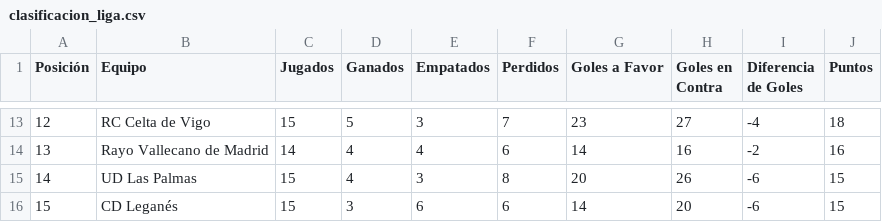
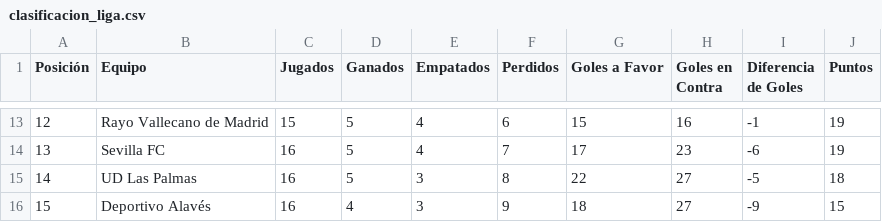
Before and after one commit to Alfionsiko/proyecto-La-Liga, a CSV file: clasificacion_liga.csv, drawn as a sheet; only a part is shown, gaps mark what is left out; the diff covers the shown part only.

```diff
--- a/clasificacion_liga.csv
+++ b/clasificacion_liga.csv
@@ -13,4 +13,4 @@ Posición,Equipo,Jugados,Ganados,Empatados,Perdidos,Goles a Favor,Goles en Contr
-12,RC Celta de Vigo,15,5,3,7,23,27,-4,18
-13,Rayo Vallecano de Madrid,14,4,4,6,14,16,-2,16
-14,UD Las Palmas,15,4,3,8,20,26,-6,15
-15,CD Leganés,15,3,6,6,14,20,-6,15
+12,Rayo Vallecano de Madrid,15,5,4,6,15,16,-1,19
+13,Sevilla FC,16,5,4,7,17,23,-6,19
+14,UD Las Palmas,16,5,3,8,22,27,-5,18
+15,Deportivo Alavés,16,4,3,9,18,27,-9,15
```
Also changed, not shown: 81 edited cells elsewhere in this file, 3 other files.
